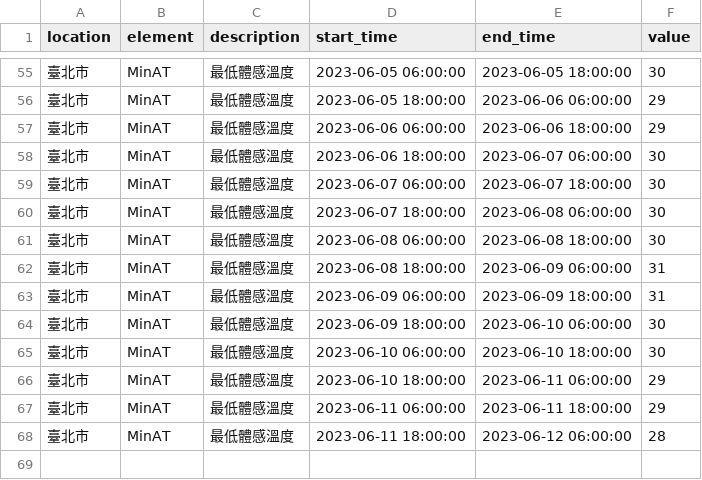
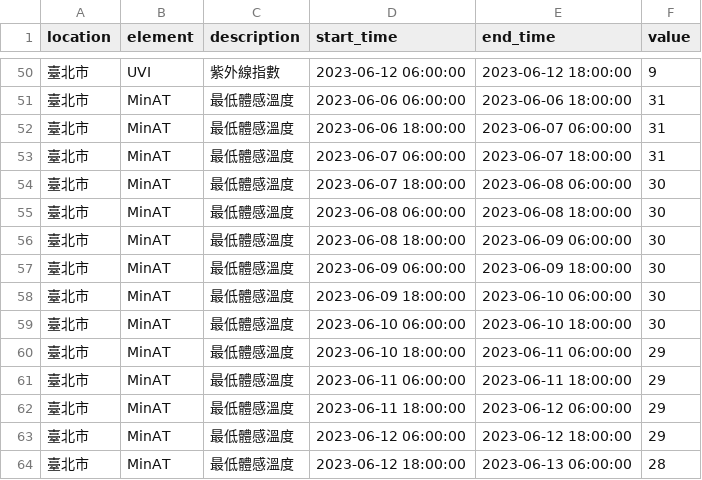
Before and after one commit to bear0731/LineBot_weatherforecast, a CSV file: LineBot/WeatherForcastBot/Data/weeklyForecast.csv, drawn as a sheet; only a part is shown, gaps mark what is left out; the diff covers the shown part only.

```diff
--- a/LineBot/WeatherForcastBot/Data/weeklyForecast.csv
+++ b/LineBot/WeatherForcastBot/Data/weeklyForecast.csv
@@ -55,10 +50,9 @@ location,element,description,start_time,end_time,value
-臺北市,MinAT,最低體感溫度,2023-06-05 06:00:00,2023-06-05 18:00:00,30
-臺北市,MinAT,最低體感溫度,2023-06-05 18:00:00,2023-06-06 06:00:00,29
-臺北市,MinAT,最低體感溫度,2023-06-06 06:00:00,2023-06-06 18:00:00,29
-臺北市,MinAT,最低體感溫度,2023-06-06 18:00:00,2023-06-07 06:00:00,30
-臺北市,MinAT,最低體感溫度,2023-06-07 06:00:00,2023-06-07 18:00:00,30
+臺北市,UVI,紫外線指數,2023-06-12 06:00:00,2023-06-12 18:00:00,9
+臺北市,MinAT,最低體感溫度,2023-06-06 06:00:00,2023-06-06 18:00:00,31
+臺北市,MinAT,最低體感溫度,2023-06-06 18:00:00,2023-06-07 06:00:00,31
+臺北市,MinAT,最低體感溫度,2023-06-07 06:00:00,2023-06-07 18:00:00,31
 臺北市,MinAT,最低體感溫度,2023-06-07 18:00:00,2023-06-08 06:00:00,30
 臺北市,MinAT,最低體感溫度,2023-06-08 06:00:00,2023-06-08 18:00:00,30
-臺北市,MinAT,最低體感溫度,2023-06-08 18:00:00,2023-06-09 06:00:00,31
-臺北市,MinAT,最低體感溫度,2023-06-09 06:00:00,2023-06-09 18:00:00,31
+臺北市,MinAT,最低體感溫度,2023-06-08 18:00:00,2023-06-09 06:00:00,30
+臺北市,MinAT,最低體感溫度,2023-06-09 06:00:00,2023-06-09 18:00:00,30
 臺北市,MinAT,最低體感溫度,2023-06-09 18:00:00,2023-06-10 06:00:00,30
@@ -67,2 +61,4 @@ location,element,description,start_time,end_time,value
 臺北市,MinAT,最低體感溫度,2023-06-11 06:00:00,2023-06-11 18:00:00,29
-臺北市,MinAT,最低體感溫度,2023-06-11 18:00:00,2023-06-12 06:00:00,28
+臺北市,MinAT,最低體感溫度,2023-06-11 18:00:00,2023-06-12 06:00:00,29
+臺北市,MinAT,最低體感溫度,2023-06-12 06:00:00,2023-06-12 18:00:00,29
+臺北市,MinAT,最低體感溫度,2023-06-12 18:00:00,2023-06-13 06:00:00,28
```
Also changed, not shown: 1 added row, 6 removed rows and 50 edited cells elsewhere in this file, 8 other files.
